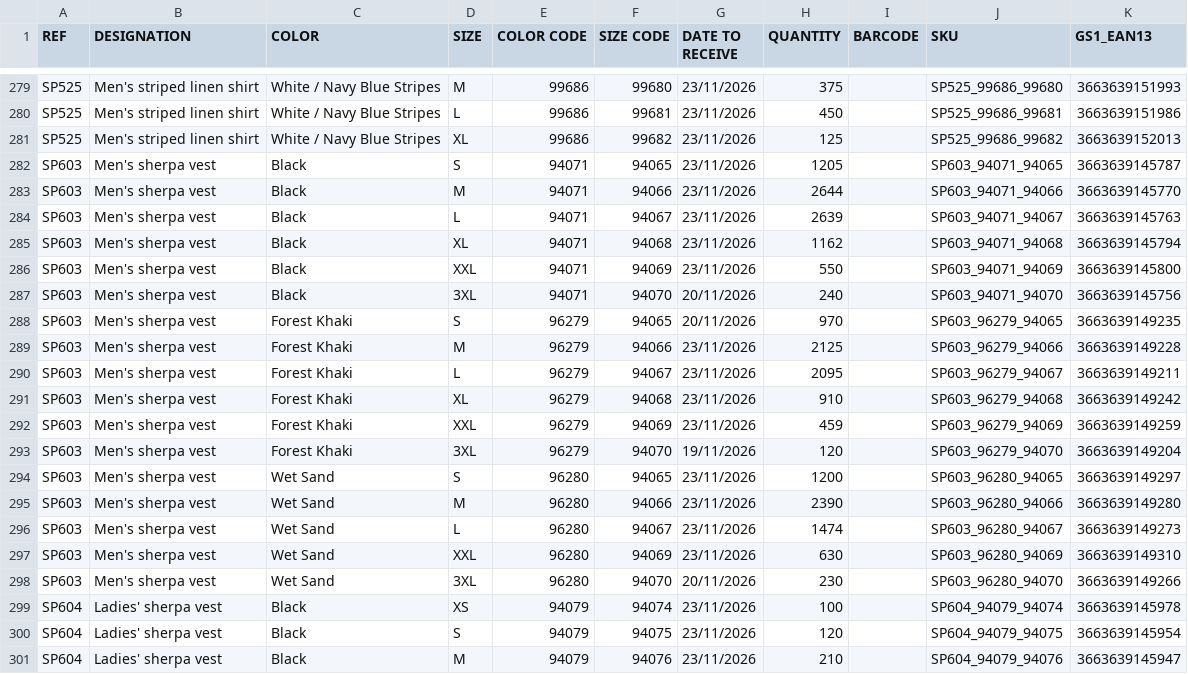
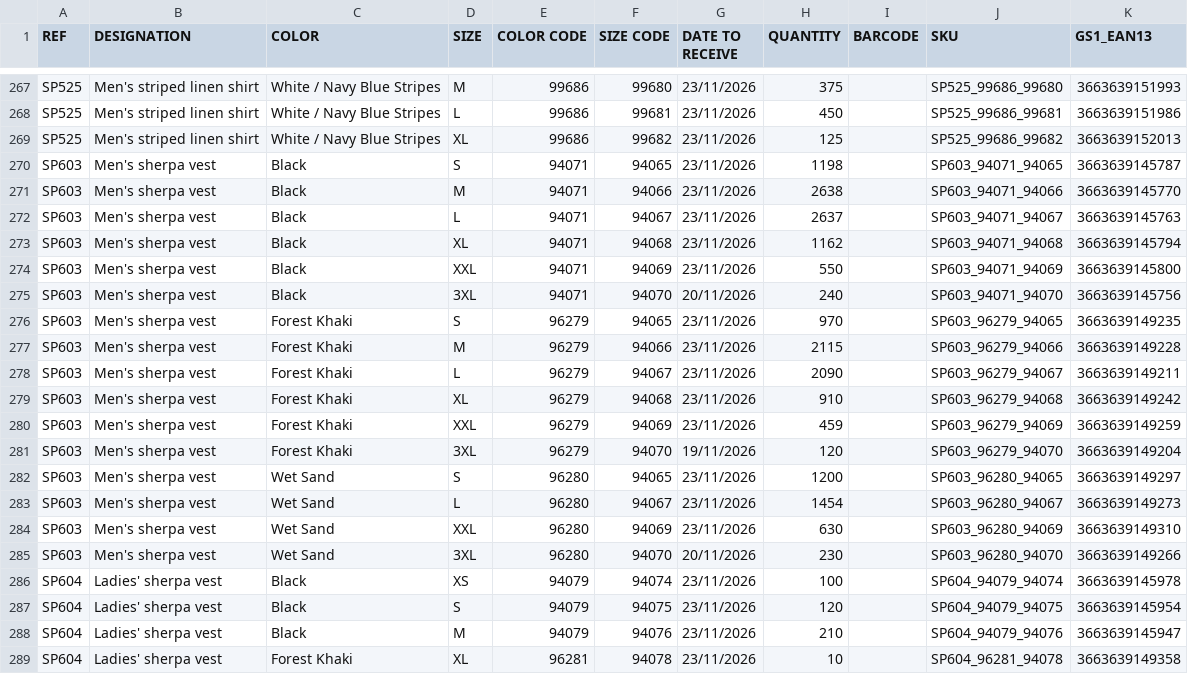
Before and after one commit to PerrinT31/Spasso, a CSV file: public/SPASSO_REAPPROWEB_SP.csv, drawn as a sheet; only a part is shown, gaps mark what is left out; the shorter side is filled out with more unchanged rows; the diff covers the shown part only.

```diff
--- a/public/SPASSO_REAPPROWEB_SP.csv
+++ b/public/SPASSO_REAPPROWEB_SP.csv
@@ -281,5 +269,5 @@ SP525;Men's striped linen shirt;White / Navy Blue Stripes;L;99686;99681;23/11/20
 SP525;Men's striped linen shirt;White / Navy Blue Stripes;XL;99686;99682;23/11/2026;125;;SP525_99686_99682;3663639152013
-SP603;Men's sherpa vest;Black;S;94071;94065;23/11/2026;1205;;SP603_94071_94065;3663639145787
-SP603;Men's sherpa vest;Black;M;94071;94066;23/11/2026;2644;;SP603_94071_94066;3663639145770
-SP603;Men's sherpa vest;Black;L;94071;94067;23/11/2026;2639;;SP603_94071_94067;3663639145763
+SP603;Men's sherpa vest;Black;S;94071;94065;23/11/2026;1198;;SP603_94071_94065;3663639145787
+SP603;Men's sherpa vest;Black;M;94071;94066;23/11/2026;2638;;SP603_94071_94066;3663639145770
+SP603;Men's sherpa vest;Black;L;94071;94067;23/11/2026;2637;;SP603_94071_94067;3663639145763
 SP603;Men's sherpa vest;Black;XL;94071;94068;23/11/2026;1162;;SP603_94071_94068;3663639145794
@@ -287,5 +275,5 @@ SP603;Men's sherpa vest;Black;XXL;94071;94069;23/11/2026;550;;SP603_94071_94069;
 SP603;Men's sherpa vest;Black;3XL;94071;94070;20/11/2026;240;;SP603_94071_94070;3663639145756
-SP603;Men's sherpa vest;Forest Khaki;S;96279;94065;20/11/2026;970;;SP603_96279_94065;3663639149235
-SP603;Men's sherpa vest;Forest Khaki;M;96279;94066;23/11/2026;2125;;SP603_96279_94066;3663639149228
-SP603;Men's sherpa vest;Forest Khaki;L;96279;94067;23/11/2026;2095;;SP603_96279_94067;3663639149211
+SP603;Men's sherpa vest;Forest Khaki;S;96279;94065;23/11/2026;970;;SP603_96279_94065;3663639149235
+SP603;Men's sherpa vest;Forest Khaki;M;96279;94066;23/11/2026;2115;;SP603_96279_94066;3663639149228
+SP603;Men's sherpa vest;Forest Khaki;L;96279;94067;23/11/2026;2090;;SP603_96279_94067;3663639149211
 SP603;Men's sherpa vest;Forest Khaki;XL;96279;94068;23/11/2026;910;;SP603_96279_94068;3663639149242
@@ -294,4 +282,3 @@ SP603;Men's sherpa vest;Forest Khaki;3XL;96279;94070;19/11/2026;120;;SP603_96279
 SP603;Men's sherpa vest;Wet Sand;S;96280;94065;23/11/2026;1200;;SP603_96280_94065;3663639149297
-SP603;Men's sherpa vest;Wet Sand;M;96280;94066;23/11/2026;2390;;SP603_96280_94066;3663639149280
-SP603;Men's sherpa vest;Wet Sand;L;96280;94067;23/11/2026;1474;;SP603_96280_94067;3663639149273
+SP603;Men's sherpa vest;Wet Sand;L;96280;94067;23/11/2026;1454;;SP603_96280_94067;3663639149273
 SP603;Men's sherpa vest;Wet Sand;XXL;96280;94069;23/11/2026;630;;SP603_96280_94069;3663639149310
```
Also changed, not shown: 1 added row, 15 removed rows and 17 edited cells elsewhere in this file.
